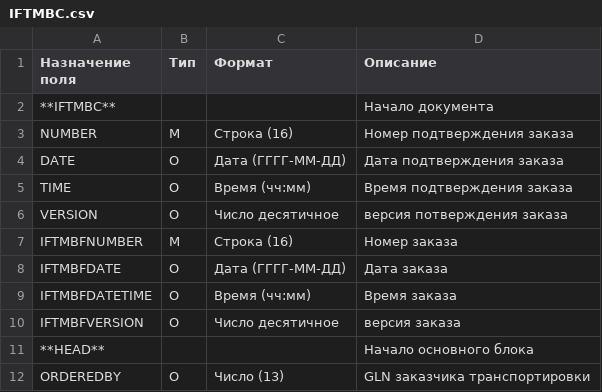
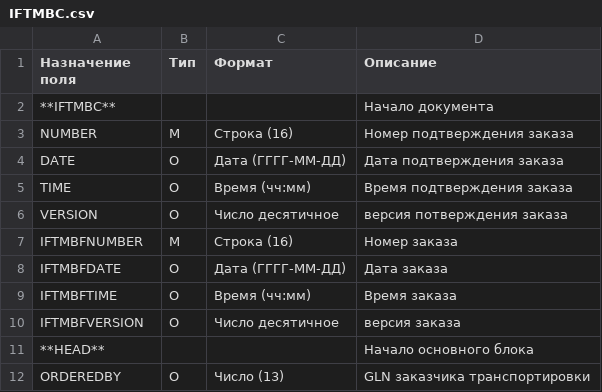
Before and after one commit to EDI-N/Docs, a CSV file: docs/XML/files/IFTMBC.csv, drawn as a sheet; only a part is shown.

Commit message:
iftmbc+

```diff
--- a/docs/XML/files/IFTMBC.csv
+++ b/docs/XML/files/IFTMBC.csv
@@ -8,3 +8,3 @@ IFTMBFNUMBER,M,Строка (16),Номер заказа
 IFTMBFDATE,O,Дата (ГГГГ-ММ-ДД), Дата заказа
-IFTMBFDATETIME,O,Время (чч:мм), Время заказа
+IFTMBFTIME,O,Время (чч:мм), Время заказа
 IFTMBFVERSION,O,Число десятичное , версия заказа
```
Also changed, not shown: 2 other files.
